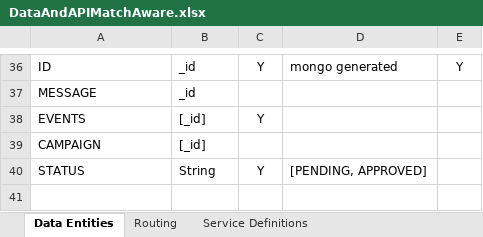
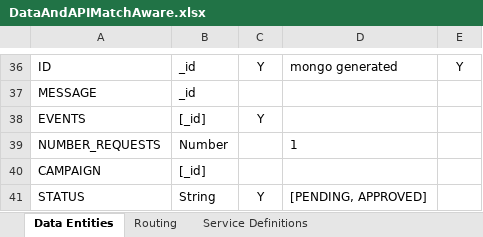
Before and after one commit to patrickborrelli/match-aware, an Excel workbook: documentation/DataAndAPIMatchAware.xlsx, sheet Data Entities, drawn as a sheet; only a part is shown, gaps mark what is left out; the shorter side is filled out with more unchanged rows; values as stored, in another font and other column widths than the file's, no borders; the diff names each change by its address in the sheet, - before the commit and + after, or states it on an @@ line.

Commit message:
addition of data members

```diff
--- a/documentation/DataAndAPIMatchAware.xlsx (sheet Data Entities)
+++ b/documentation/DataAndAPIMatchAware.xlsx (sheet Data Entities)
+row 39: NUMBER_REQUESTS | Number |  | 1
```
